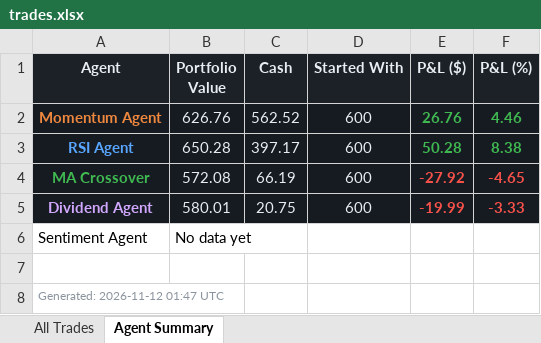
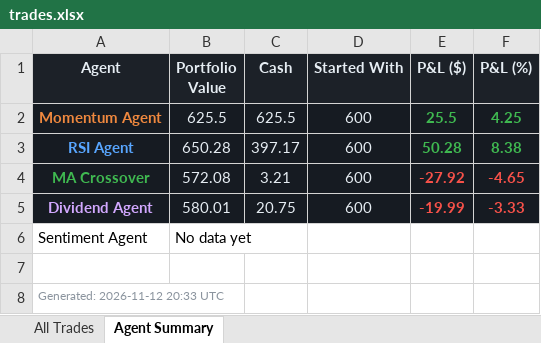
Before and after one commit to Gigantatoll/paper-trading, an Excel workbook: data/trades.xlsx, sheet Agent Summary, drawn as a sheet; values as stored, in another font and other column widths than the file's, no borders; the diff names each change by its address in the sheet, - before the commit and + after, or states it on an @@ line.

```diff
--- a/data/trades.xlsx (sheet Agent Summary)
+++ b/data/trades.xlsx (sheet Agent Summary)
-B2 (Portfolio Value): 626.76
+B2 (Portfolio Value): 625.5
-C2 (Cash): 562.52
+C2 (Cash): 625.5
-E2 (P&L ($)): 26.76
+E2 (P&L ($)): 25.5
-F2 (P&L (%)): 4.46
+F2 (P&L (%)): 4.25
-C4 (Cash): 66.19
+C4 (Cash): 3.21
-A8 (Agent): Generated: 2026-11-12 01:47 UTC
+A8 (Agent): Generated: 2026-11-12 20:33 UTC
```
Also changed, not shown: sheet All Trades, 6 other files.
